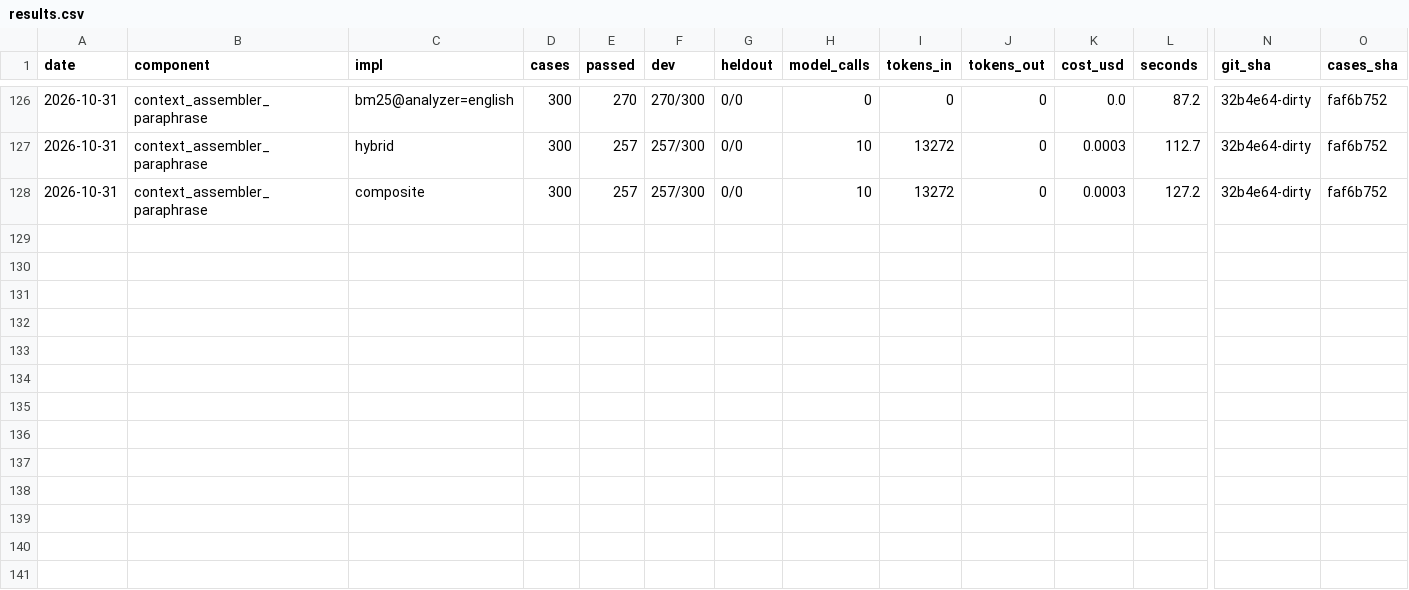
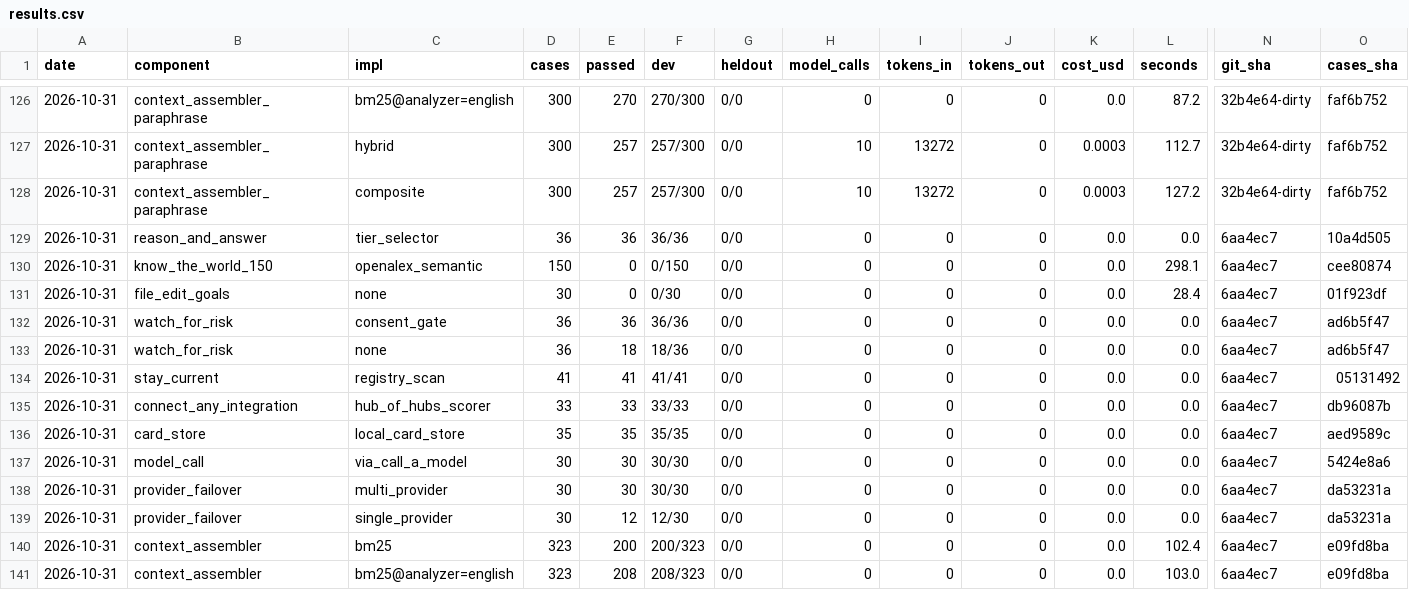
Before and after one commit to SpiritualData/ai-hub-of-hubs-structure, a CSV file: esoi/results.csv, drawn as a sheet; only a part is shown, gaps mark what is left out; rows hold the shown columns only; the diff names each change by its address in the sheet, - before the commit and + after, or states it on an @@ line.

```diff
--- a/esoi/results.csv
+++ b/esoi/results.csv
+row 129: 2026-10-31 | reason_and_answer | tier_selector | 36 | 36 | 36/36 | 0/0 | 0 | 0 | 0 | 0.0 | 0.0 | 6aa4ec7 | 10a4d505
+row 130: 2026-10-31 | know_the_world_150 | openalex_semantic | 150 | 0 | 0/150 | 0/0 | 0 | 0 | 0 | 0.0 | 298.1 | 6aa4ec7 | cee80874
+row 131: 2026-10-31 | file_edit_goals | none | 30 | 0 | 0/30 | 0/0 | 0 | 0 | 0 | 0.0 | 28.4 | 6aa4ec7 | 01f923df
+row 132: 2026-10-31 | watch_for_risk | consent_gate | 36 | 36 | 36/36 | 0/0 | 0 | 0 | 0 | 0.0 | 0.0 | 6aa4ec7 | ad6b5f47
+row 133: 2026-10-31 | watch_for_risk | none | 36 | 18 | 18/36 | 0/0 | 0 | 0 | 0 | 0.0 | 0.0 | 6aa4ec7 | ad6b5f47
+row 134: 2026-10-31 | stay_current | registry_scan | 41 | 41 | 41/41 | 0/0 | 0 | 0 | 0 | 0.0 | 0.0 | 6aa4ec7 | 05131492
+row 135: 2026-10-31 | connect_any_integration | hub_of_hubs_scorer | 33 | 33 | 33/33 | 0/0 | 0 | 0 | 0 | 0.0 | 0.0 | 6aa4ec7 | db96087b
+row 136: 2026-10-31 | card_store | local_card_store | 35 | 35 | 35/35 | 0/0 | 0 | 0 | 0 | 0.0 | 0.0 | 6aa4ec7 | aed9589c
+row 137: 2026-10-31 | model_call | via_call_a_model | 30 | 30 | 30/30 | 0/0 | 0 | 0 | 0 | 0.0 | 0.0 | 6aa4ec7 | 5424e8a6
+row 138: 2026-10-31 | provider_failover | multi_provider | 30 | 30 | 30/30 | 0/0 | 0 | 0 | 0 | 0.0 | 0.0 | 6aa4ec7 | da53231a
+row 139: 2026-10-31 | provider_failover | single_provider | 30 | 12 | 12/30 | 0/0 | 0 | 0 | 0 | 0.0 | 0.0 | 6aa4ec7 | da53231a
+row 140: 2026-10-31 | context_assembler | bm25 | 323 | 200 | 200/323 | 0/0 | 0 | 0 | 0 | 0.0 | 102.4 | 6aa4ec7 | e09fd8ba
+row 141: 2026-10-31 | context_assembler | bm25@analyzer=english | 323 | 208 | 208/323 | 0/0 | 0 | 0 | 0 | 0.0 | 103.0 | 6aa4ec7 | e09fd8ba
```
Also changed, not shown: esoi/metrics.csv, esoi/per_case.csv, 3 other files.
